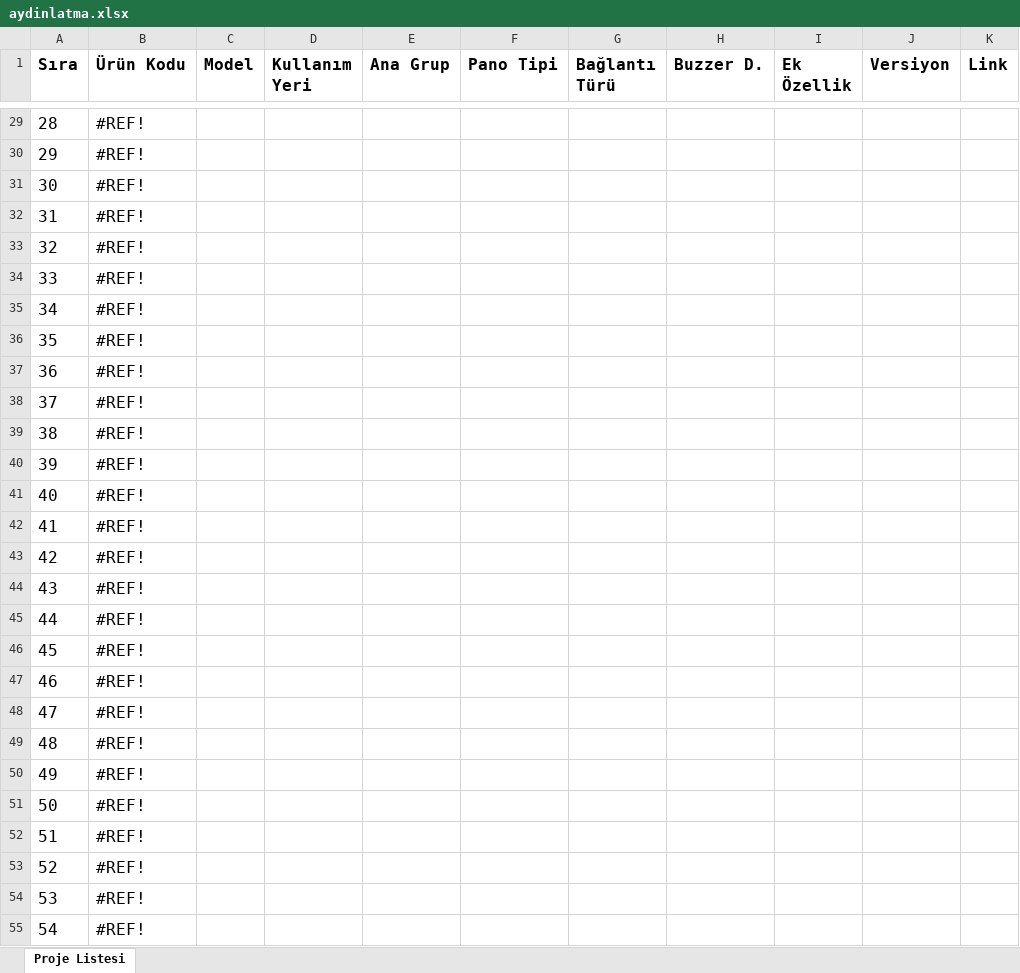
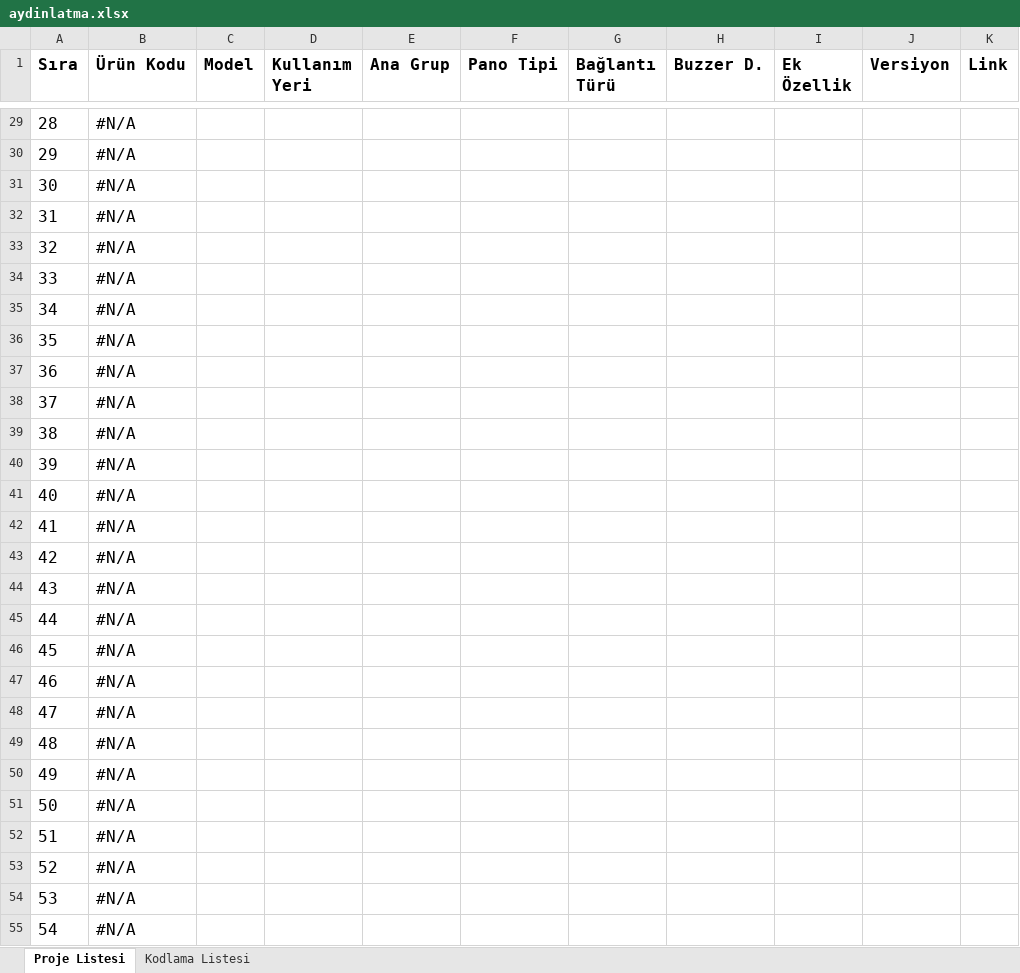
Before and after one commit to btk42/btk42.github.io, an Excel workbook: pages/aydinlatma.xlsx, sheet Proje Listesi, drawn as a sheet; only a part is shown, gaps mark what is left out; values as stored, in another font and other column widths than the file's, no borders; the diff covers the shown part only; the diff names each change by its address in the sheet, - before the commit and + after, or states it on an @@ line.

Commit message:
Modified sheet page

```diff
--- a/pages/aydinlatma.xlsx (sheet Proje Listesi)
+++ b/pages/aydinlatma.xlsx (sheet Proje Listesi)
+sheet tab: Kodlama Listesi
-B29:B55 (Ürün Kodu): #REF!
+B29:B55 (Ürün Kodu): #N/A
```
Also changed, not shown: 123 edited cells elsewhere in this sheet.
